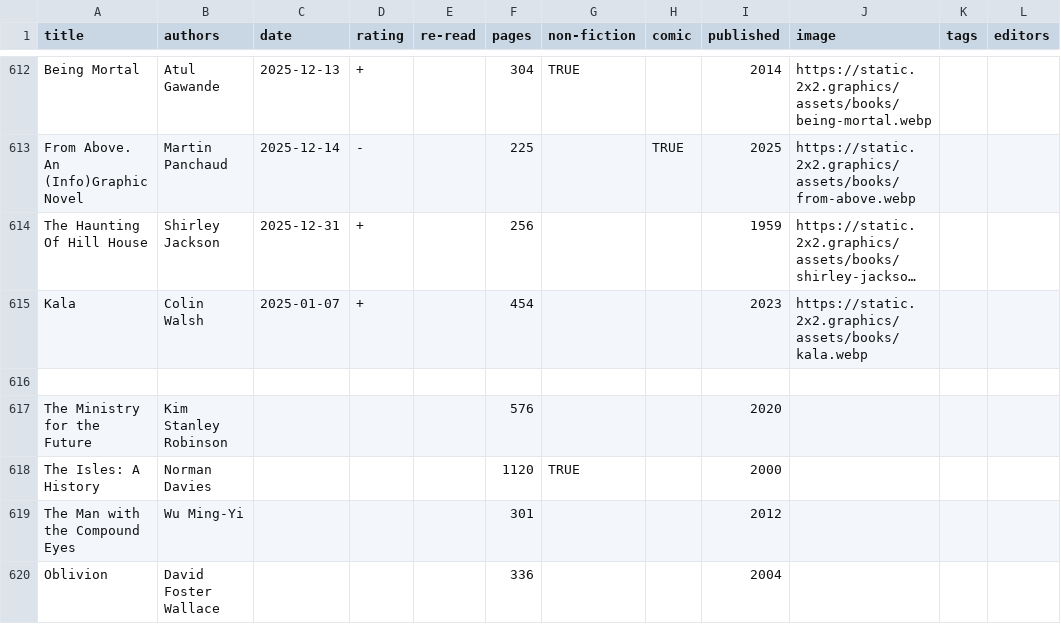
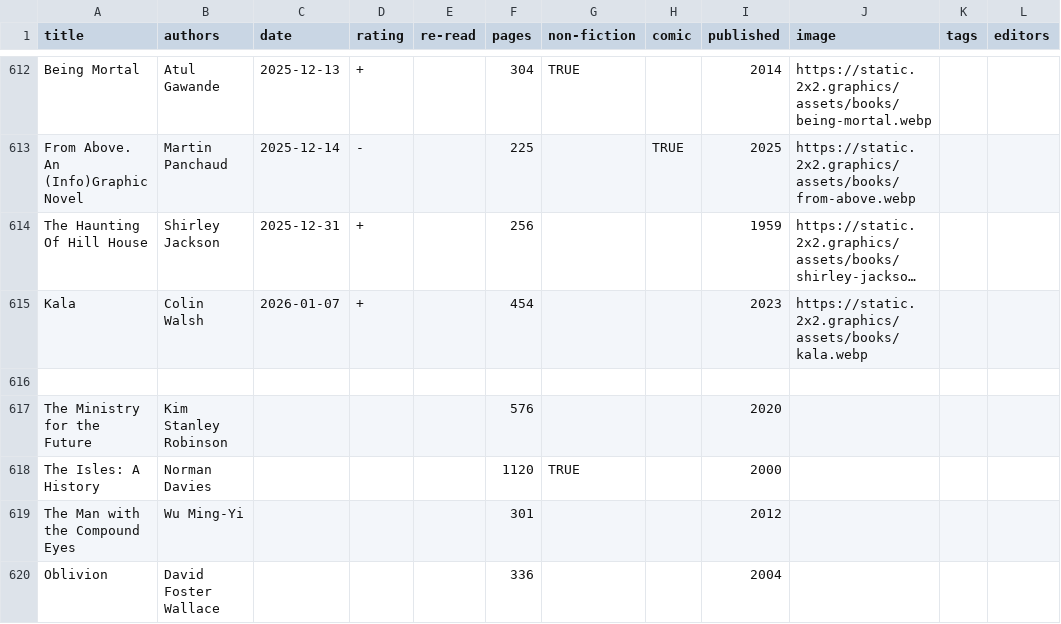
Before and after one commit to tomgp/books-v2, a CSV file: static/data/reading-list.csv, drawn as a sheet; only a part is shown, gaps mark what is left out; long unchanged cells end in …; the diff names each change by its address in the sheet, - before the commit and + after, or states it on an @@ line.

Commit message:
fix kala date

```diff
--- a/static/data/reading-list.csv
+++ b/static/data/reading-list.csv
-C615 (date): 2025-01-07
+C615 (date): 2026-01-07
```
Also changed, not shown: 2 other files.
